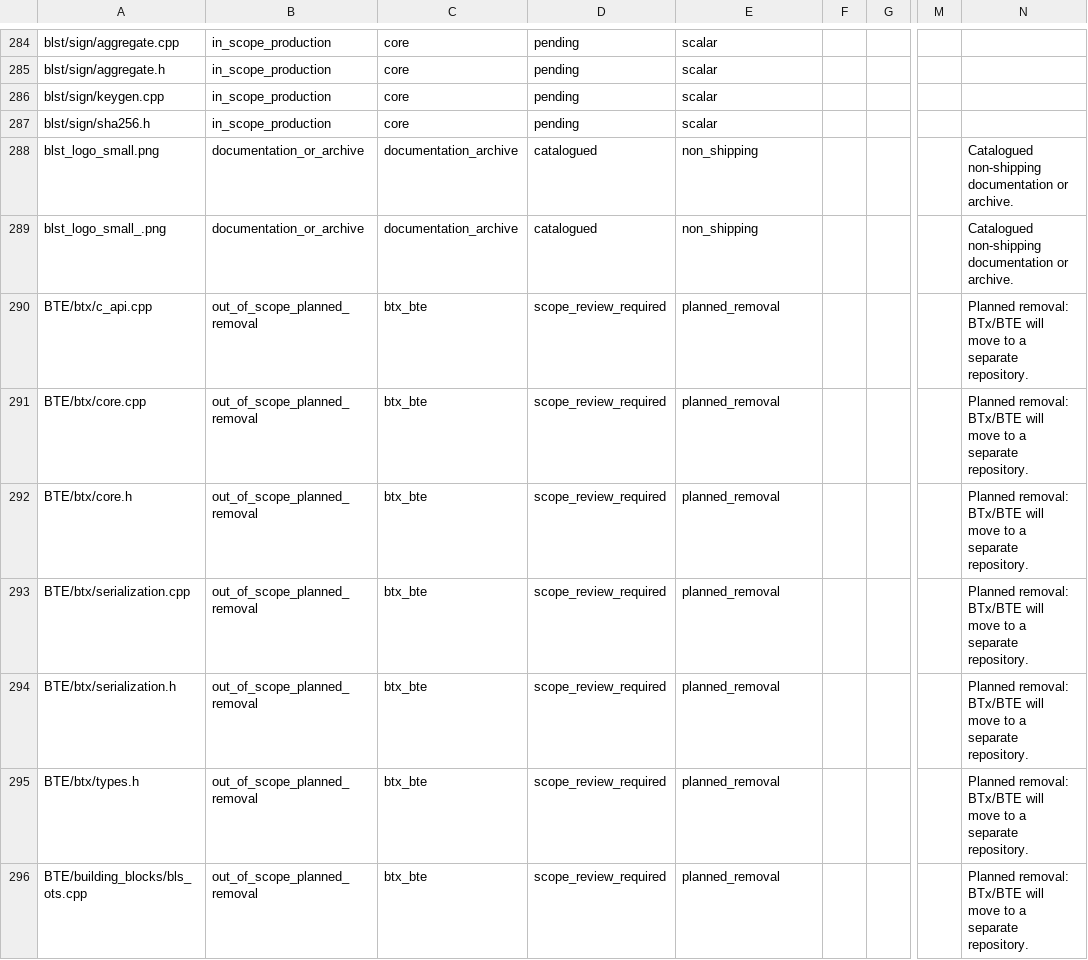
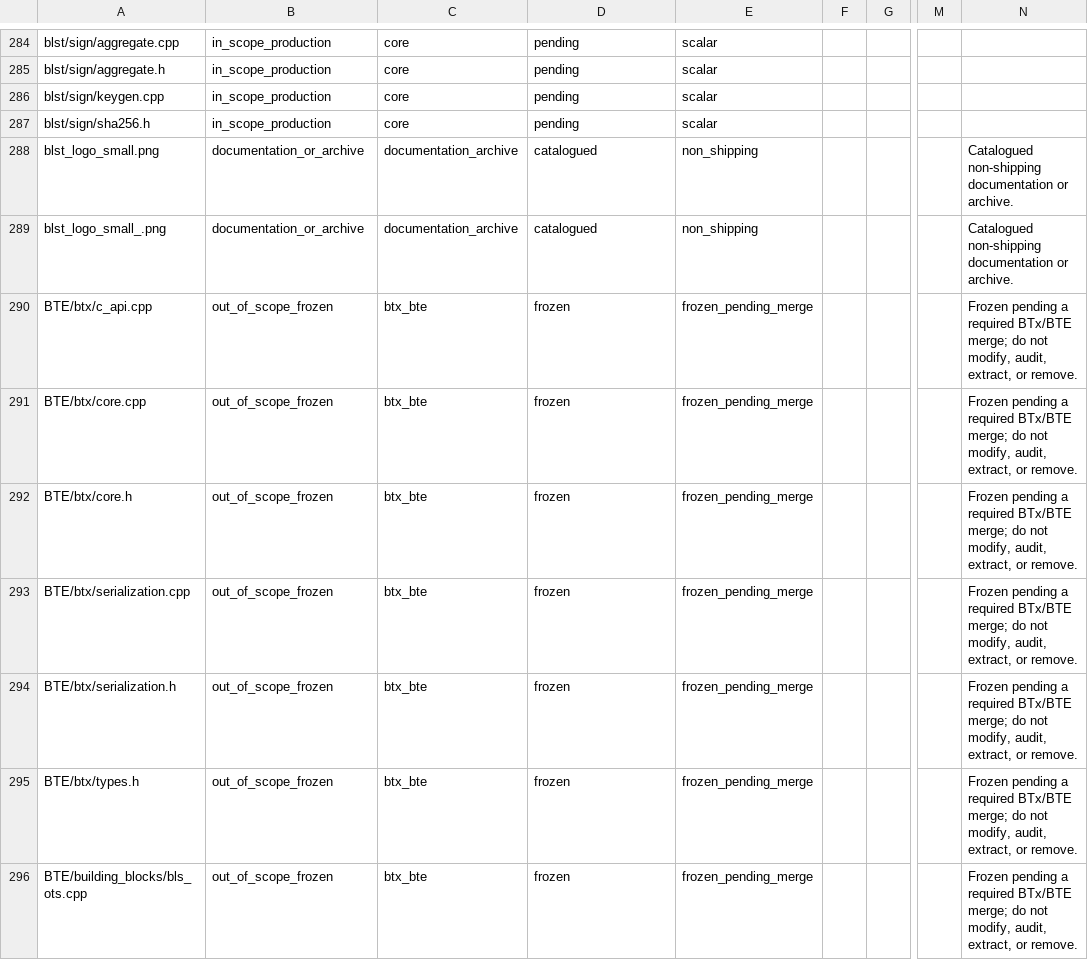
Before and after one commit to ladnir/temp-cat-blst, a CSV file: docs/audit/FILE_MANIFEST.csv, drawn as a sheet; only a part is shown, gaps mark what is left out; the diff covers the shown part only; the diff names each change by its address in the sheet, - before the commit and + after, or states it on an @@ line.

Commit message:
freeze BTx pending merge

```diff
--- a/docs/audit/FILE_MANIFEST.csv
+++ b/docs/audit/FILE_MANIFEST.csv
-B290:B296: out_of_scope_planned_removal
+B290:B296: out_of_scope_frozen
-D290:D296: scope_review_required
+D290:D296: frozen
-E290:E296: planned_removal
+E290:E296: frozen_pending_merge
-N290:N296: Planned removal: BTx/BTE will move to a separate repository.
+N290:N296: Frozen pending a required BTx/BTE merge; do not modify, audit, extract, or remove.
```
Also changed, not shown: 1 added row and 101 edited cells elsewhere in this file, 6 other files.
